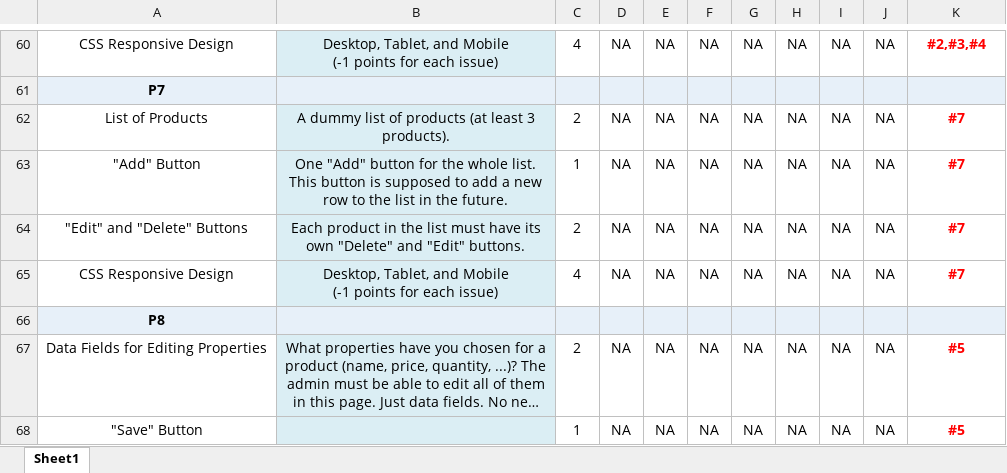
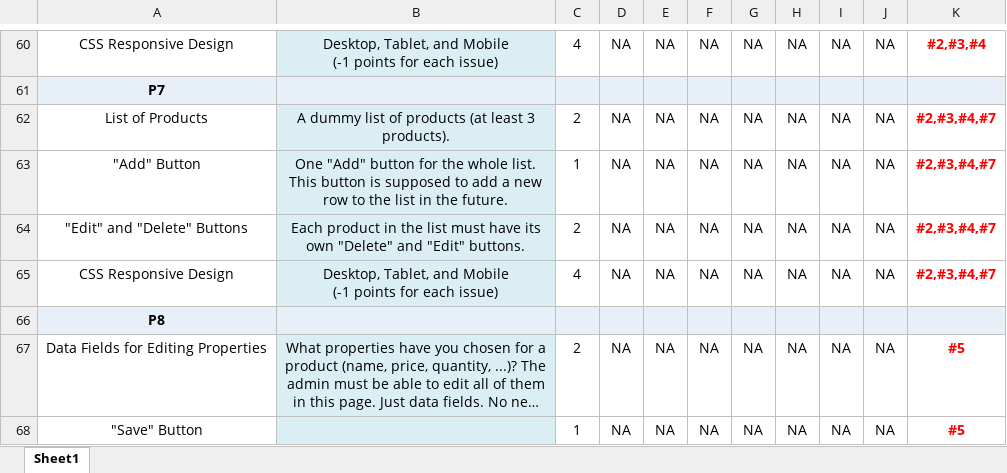
Before and after one commit to Mina-Awadalla-92/SOEN-287, an Excel workbook: Soen287_A1_Tasks_Allocation.xlsx, sheet Sheet1, drawn as a sheet; only a part is shown, gaps mark what is left out; long unchanged cells end in …; values as stored, in another font and other column widths than the file's, no borders; charts and pictures not drawn; the diff names each change by its address in the sheet, - before the commit and + after, or states it on an @@ line.

Commit message:
Update Soen287_A1_Tasks_Allocation.xlsx

```diff
--- a/Soen287_A1_Tasks_Allocation.xlsx (sheet Sheet1)
+++ b/Soen287_A1_Tasks_Allocation.xlsx (sheet Sheet1)
-K62:K65: #7
+K62:K65: #2,#3,#4,#7
```
